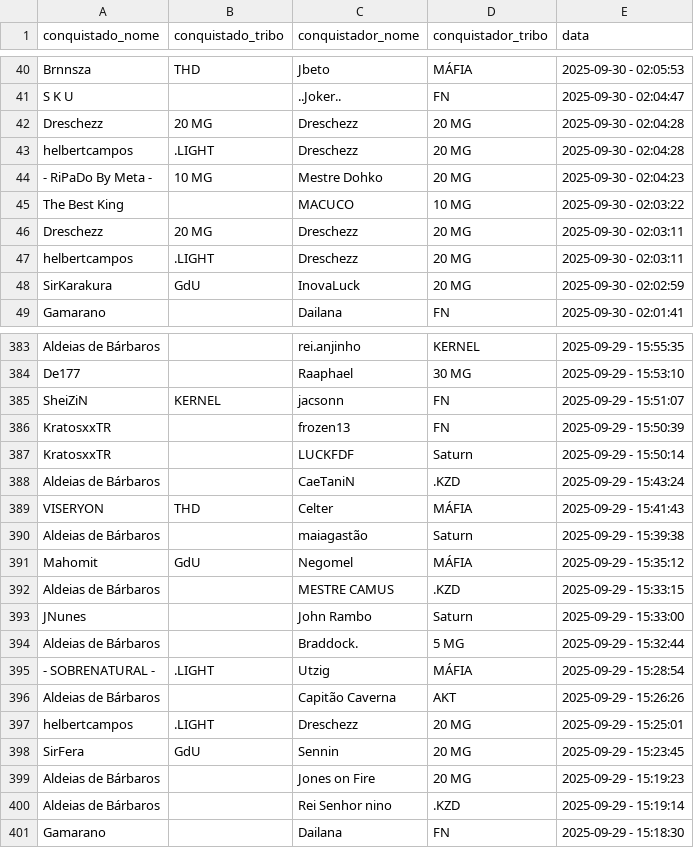
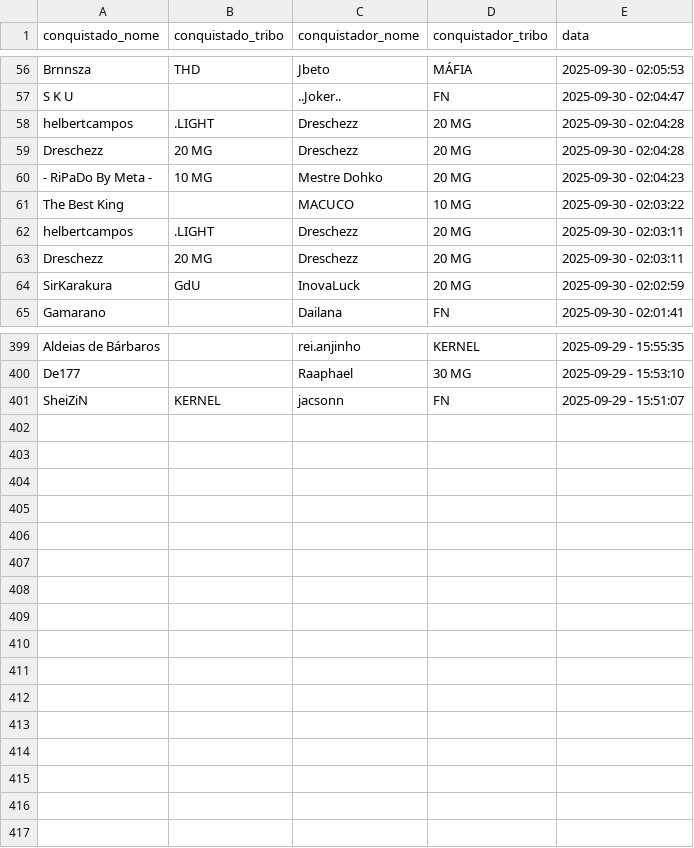
Before and after one commit to pedrodnsilveira/dashboardTW, a CSV file: ennoblements.csv, drawn as a sheet; only a part is shown, gaps mark what is left out; the diff covers the shown part only.

Commit message:
General commit

```diff
--- a/ennoblements.csv
+++ b/ennoblements.csv
@@ -41,8 +57,8 @@ Brnnsza;THD;Jbeto;MÁFIA;2025-09-30 - 02:05:53
 S K U;;..Joker..;FN;2025-09-30 - 02:04:47
+helbertcampos;.LIGHT;Dreschezz;20 MG;2025-09-30 - 02:04:28
 Dreschezz;20 MG;Dreschezz;20 MG;2025-09-30 - 02:04:28
-helbertcampos;.LIGHT;Dreschezz;20 MG;2025-09-30 - 02:04:28
 - RiPaDo By Meta -;10 MG;Mestre Dohko;20 MG;2025-09-30 - 02:04:23
 The Best King;;MACUCO;10 MG;2025-09-30 - 02:03:22
+helbertcampos;.LIGHT;Dreschezz;20 MG;2025-09-30 - 02:03:11
 Dreschezz;20 MG;Dreschezz;20 MG;2025-09-30 - 02:03:11
-helbertcampos;.LIGHT;Dreschezz;20 MG;2025-09-30 - 02:03:11
 SirKarakura;GdU;InovaLuck;20 MG;2025-09-30 - 02:02:59
@@ -385,17 +401 @@ De177;;Raaphael;30 MG;2025-09-29 - 15:53:10
 SheiZiN;KERNEL;jacsonn;FN;2025-09-29 - 15:51:07
-KratosxxTR;;frozen13;FN;2025-09-29 - 15:50:39
-KratosxxTR;;LUCKFDF;Saturn;2025-09-29 - 15:50:14
-Aldeias de Bárbaros;;CaeTaniN;.KZD;2025-09-29 - 15:43:24
-VISERYON;THD;Celter;MÁFIA;2025-09-29 - 15:41:43
-Aldeias de Bárbaros;;maiagastão;Saturn;2025-09-29 - 15:39:38
-Mahomit;GdU;Negomel;MÁFIA;2025-09-29 - 15:35:12
-Aldeias de Bárbaros;;MESTRE CAMUS;.KZD;2025-09-29 - 15:33:15
-JNunes;;John Rambo;Saturn;2025-09-29 - 15:33:00
-Aldeias de Bárbaros;;Braddock.;5 MG;2025-09-29 - 15:32:44
-- SOBRENATURAL -;.LIGHT;Utzig;MÁFIA;2025-09-29 - 15:28:54
-Aldeias de Bárbaros;;Capitão Caverna;AKT;2025-09-29 - 15:26:26
-helbertcampos;.LIGHT;Dreschezz;20 MG;2025-09-29 - 15:25:01
-SirFera;GdU;Sennin;20 MG;2025-09-29 - 15:23:45
-Aldeias de Bárbaros;;Jones on Fire;20 MG;2025-09-29 - 15:19:23
-Aldeias de Bárbaros;;Rei Senhor nino;.KZD;2025-09-29 - 15:19:14
-Gamarano;;Dailana;FN;2025-09-29 - 15:18:30
```
Also changed, not shown: 16 added rows and 3 moved rows elsewhere in this file.
